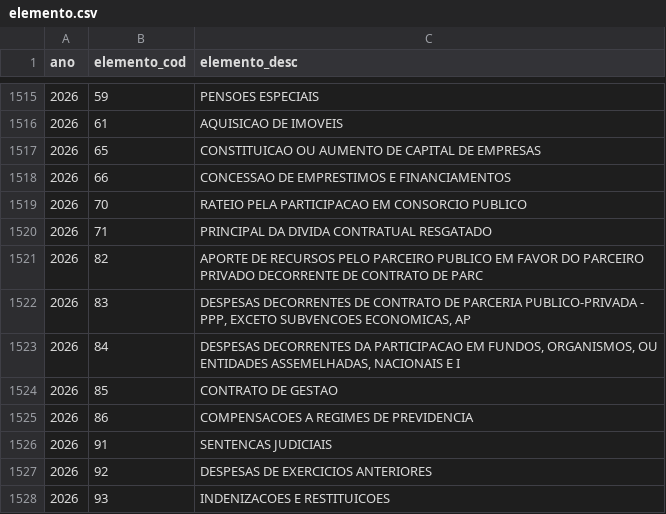
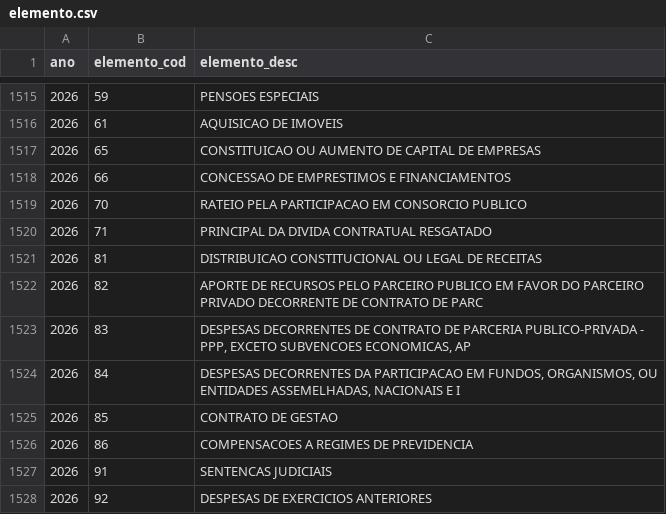
Before and after one commit to splor-mg/dados-classificadores, a CSV file: data/elemento.csv, drawn as a sheet; only a part is shown, gaps mark what is left out; the shorter side is filled out with more unchanged rows.

```diff
--- a/data/elemento.csv
+++ b/data/elemento.csv
@@ -1520,2 +1520,3 @@ ano,elemento_cod,elemento_desc
 2026,71,PRINCIPAL DA DIVIDA CONTRATUAL RESGATADO
+2026,81,DISTRIBUICAO CONSTITUCIONAL OU LEGAL DE RECEITAS
 2026,82,APORTE DE RECURSOS PELO PARCEIRO PUBLICO EM FAVOR DO PARCEIRO PRIVADO DECORRENTE DE CONTRATO DE PARC
```
Also changed, not shown: data/elemento_item.csv, 2 other files.
